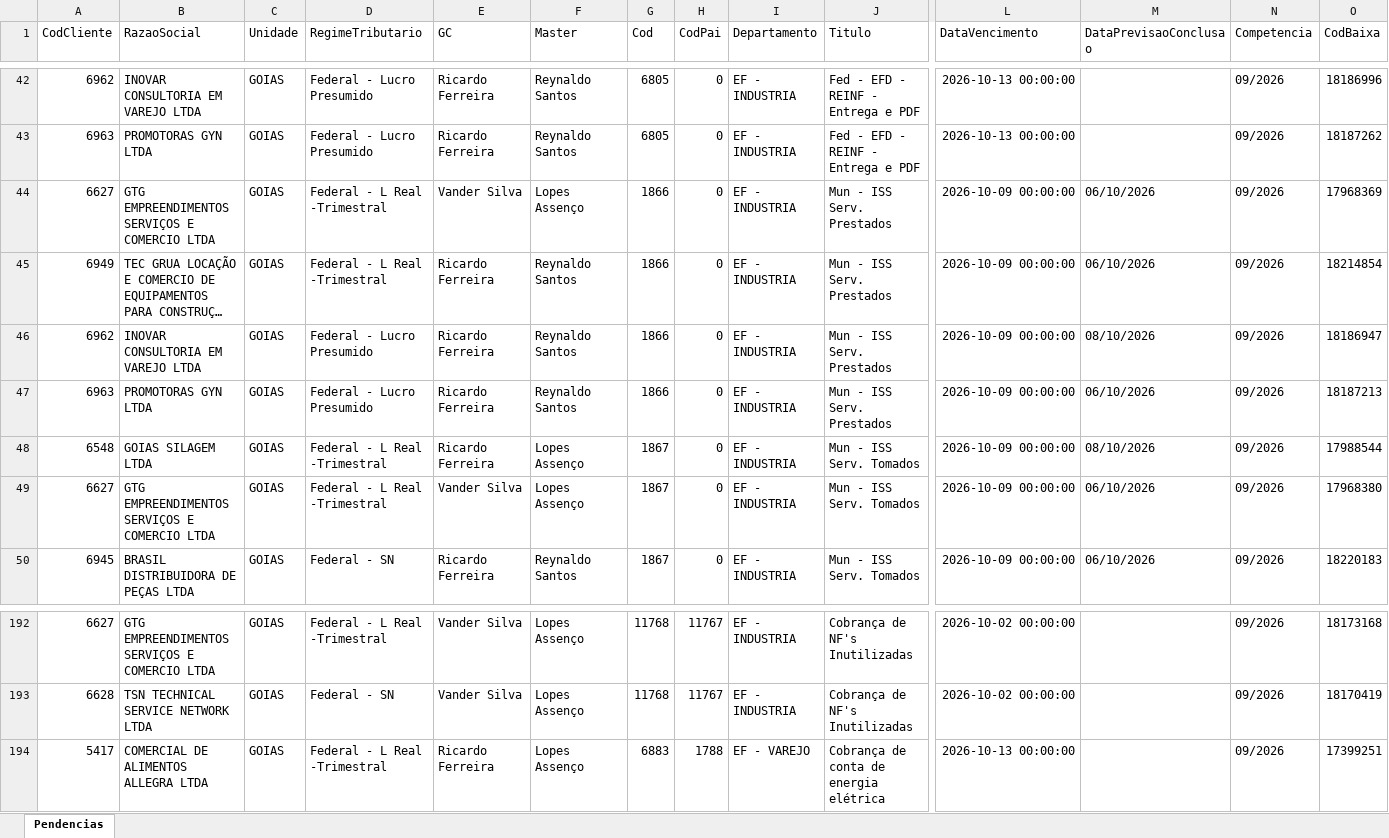
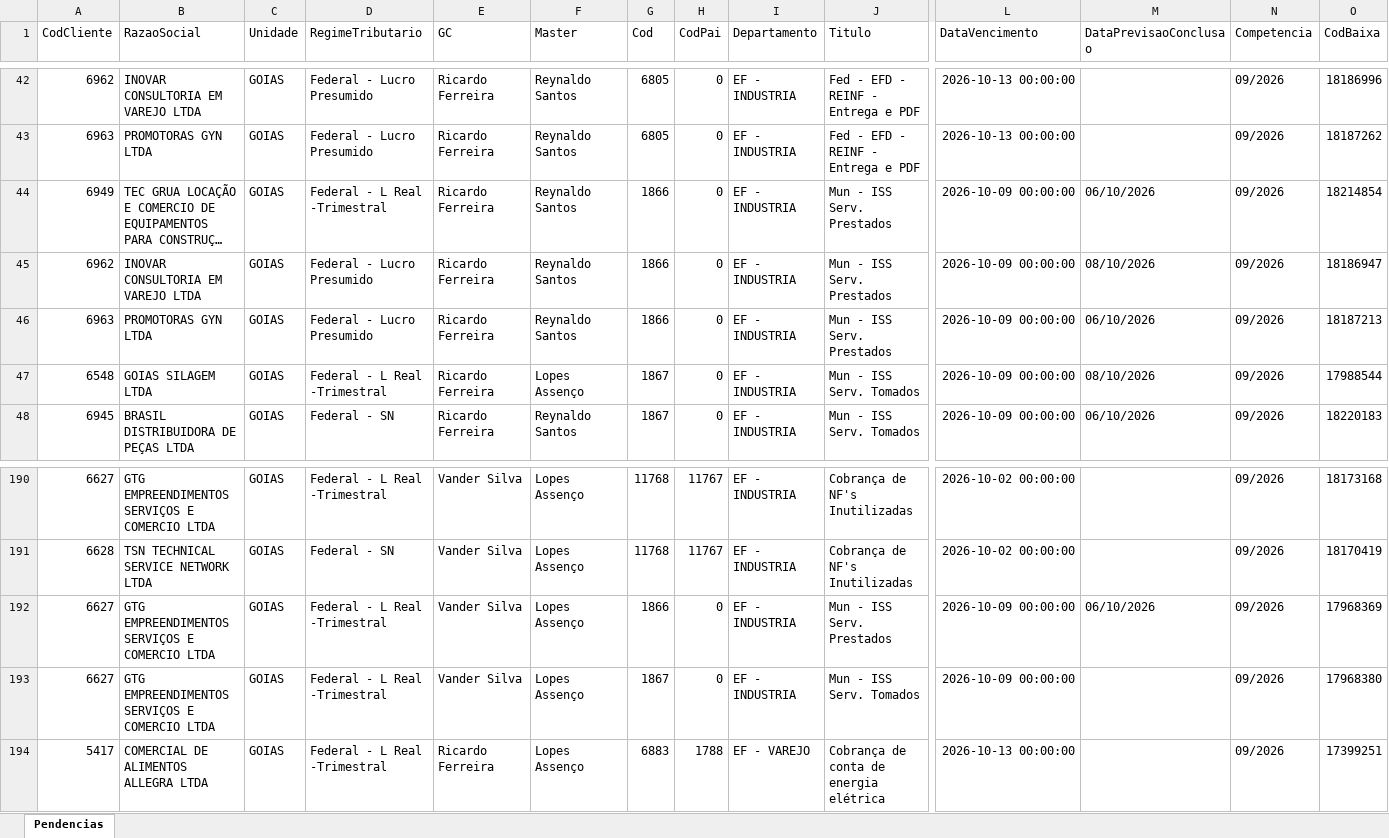
Before and after one commit to Controladoria-MG/Portal-das-tarefas, an Excel workbook: dados/base/goias.xlsx, sheet Pendencias, drawn as a sheet; only a part is shown, gaps mark what is left out; long unchanged cells end in …; values as stored, in another font and other column widths than the file's, no borders; removed rows and columns are numbered as before the commit, all else as after; rows hold the shown columns only; the diff names each change by its address in the sheet, - before the commit and + after, or states it on an @@ line.

```diff
--- a/dados/base/goias.xlsx (sheet Pendencias)
+++ b/dados/base/goias.xlsx (sheet Pendencias)
-row 44: 6627 | GTG EMPREENDIMENTOS SERVIÇOS E COMERCIO LTDA | GOIAS | Federal - L Real -Trimestral | Vander Silva | Lopes Assenço | 1866 | 0 | EF - INDUSTRIA | Mun - ISS Serv. Prestados | 2026-10-09 00:00:00 | 06/10/2026 | 09/2026 | 17968369
-row 49: 6627 | GTG EMPREENDIMENTOS SERVIÇOS E COMERCIO LTDA | GOIAS | Federal - L Real -Trimestral | Vander Silva | Lopes Assenço | 1867 | 0 | EF - INDUSTRIA | Mun - ISS Serv. Tomados | 2026-10-09 00:00:00 | 06/10/2026 | 09/2026 | 17968380
+row 192: 6627 | GTG EMPREENDIMENTOS SERVIÇOS E COMERCIO LTDA | GOIAS | Federal - L Real -Trimestral | Vander Silva | Lopes Assenço | 1866 | 0 | EF - INDUSTRIA | Mun - ISS Serv. Prestados | 2026-10-09 00:00:00 | 06/10/2026 | 09/2026 | 17968369
+row 193: 6627 | GTG EMPREENDIMENTOS SERVIÇOS E COMERCIO LTDA | GOIAS | Federal - L Real -Trimestral | Vander Silva | Lopes Assenço | 1867 | 0 | EF - INDUSTRIA | Mun - ISS Serv. Tomados | 2026-10-09 00:00:00 |  | 09/2026 | 17968380
```
Also changed, not shown: dados/base/bpo.xlsx, dados/base/mg_express.xlsx, 3 other files.
